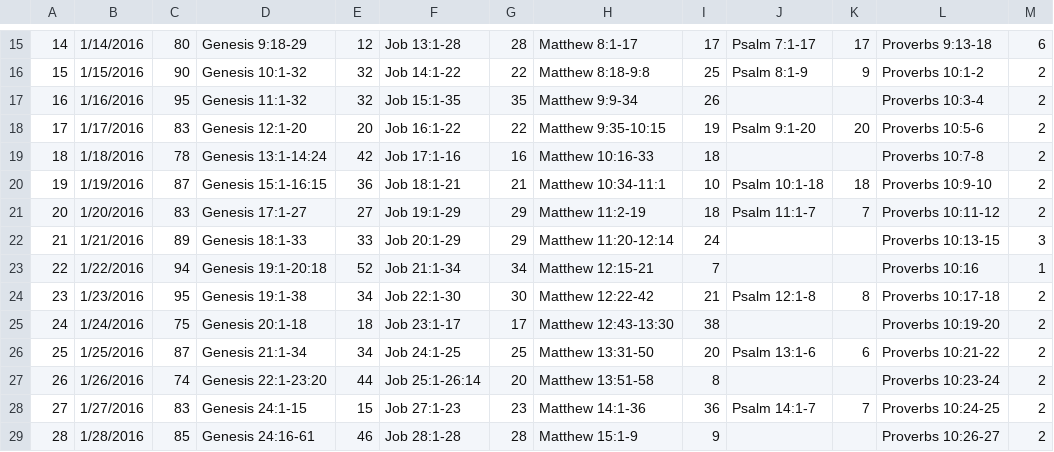
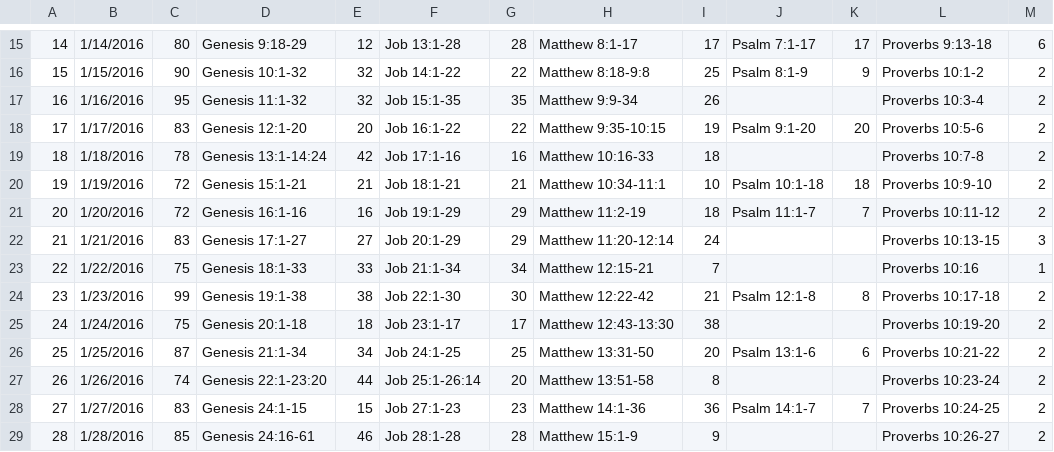
Before and after one commit to jeremysnyder/readdaily-legacy, a CSV file: data/VersesReadingPlan-ReadingPlan.csv, drawn as a sheet; only a part is shown, gaps mark what is left out.

Commit message:
Found errors in the January reading data

```diff
--- a/data/VersesReadingPlan-ReadingPlan.csv
+++ b/data/VersesReadingPlan-ReadingPlan.csv
@@ -19,7 +19,7 @@
 18,1/18/2016,78,Genesis 13:1-14:24,42,Job 17:1-16,16,Matthew 10:16-33,18,,,Proverbs 10:7-8,2
-19,1/19/2016,87,Genesis 15:1-16:15,36,Job 18:1-21,21,Matthew 10:34-11:1,10,Psalm 10:1-18,18,Proverbs 10:9-10,2
-20,1/20/2016,83,Genesis 17:1-27,27,Job 19:1-29,29,Matthew 11:2-19,18,Psalm 11:1-7,7,Proverbs 10:11-12,2
-21,1/21/2016,89,Genesis 18:1-33,33,Job 20:1-29,29,Matthew 11:20-12:14,24,,,Proverbs 10:13-15,3
-22,1/22/2016,94,Genesis 19:1-20:18,52,Job 21:1-34,34,Matthew 12:15-21,7,,,Proverbs 10:16,1
-23,1/23/2016,95,Genesis 19:1-38,34,Job 22:1-30,30,Matthew 12:22-42,21,Psalm 12:1-8,8,Proverbs 10:17-18,2
+19,1/19/2016,72,Genesis 15:1-21,21,Job 18:1-21,21,Matthew 10:34-11:1,10,Psalm 10:1-18,18,Proverbs 10:9-10,2
+20,1/20/2016,72,Genesis 16:1-16,16,Job 19:1-29,29,Matthew 11:2-19,18,Psalm 11:1-7,7,Proverbs 10:11-12,2
+21,1/21/2016,83,Genesis 17:1-27,27,Job 20:1-29,29,Matthew 11:20-12:14,24,,,Proverbs 10:13-15,3
+22,1/22/2016,75,Genesis 18:1-33,33,Job 21:1-34,34,Matthew 12:15-21,7,,,Proverbs 10:16,1
+23,1/23/2016,99,Genesis 19:1-38,38,Job 22:1-30,30,Matthew 12:22-42,21,Psalm 12:1-8,8,Proverbs 10:17-18,2
 24,1/24/2016,75,Genesis 20:1-18,18,Job 23:1-17,17,Matthew 12:43-13:30,38,,,Proverbs 10:19-20,2
```
Also changed, not shown: 2 other files.
